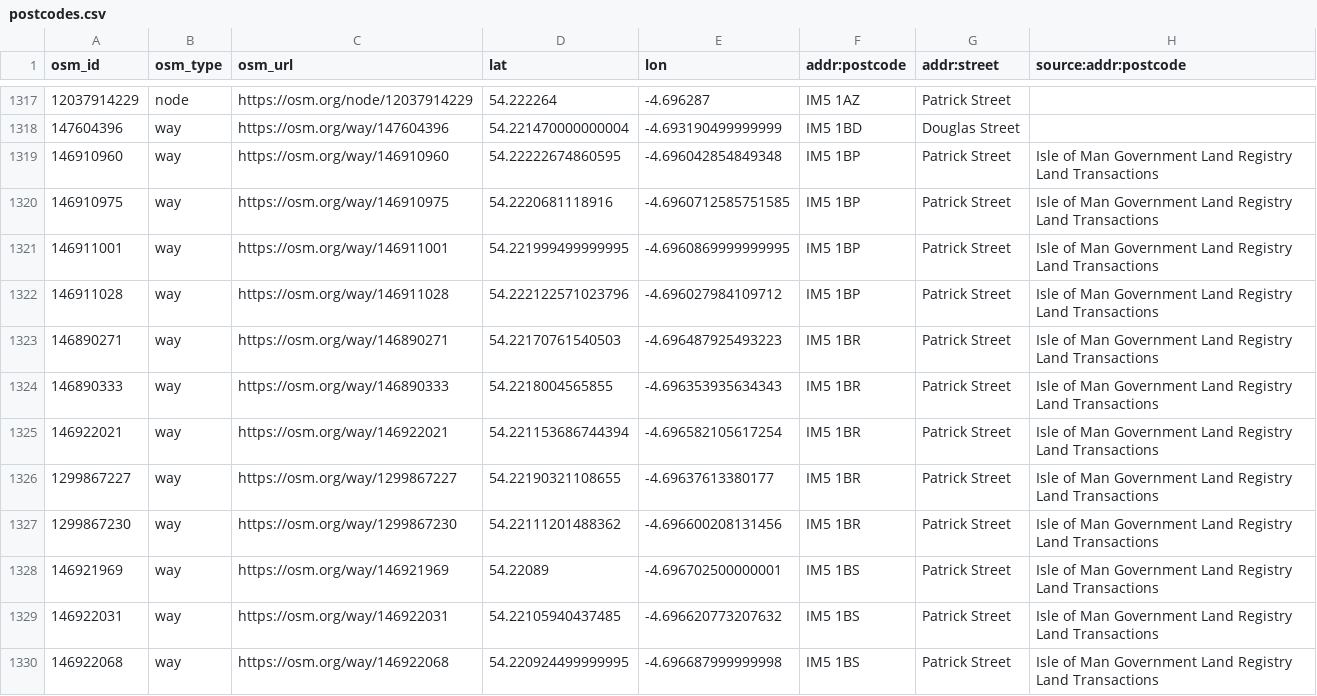
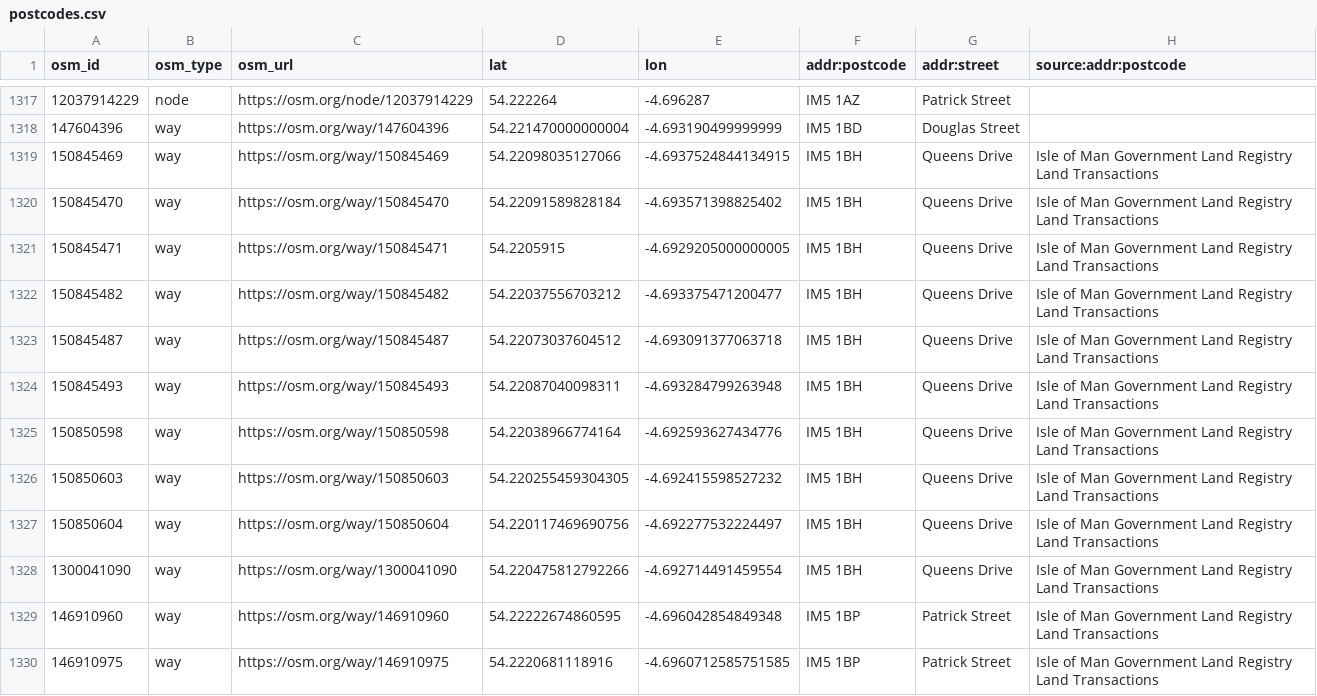
Before and after one commit to dankarran/isleofman-opendata, a CSV file: data/openstreetmap/outputs/postcodes/postcodes.csv, drawn as a sheet; only a part is shown, gaps mark what is left out; the shorter side is filled out with more unchanged rows.

```diff
--- a/data/openstreetmap/outputs/postcodes/postcodes.csv
+++ b/data/openstreetmap/outputs/postcodes/postcodes.csv
@@ -1318,2 +1318,12 @@
 "147604396","way","https://osm.org/way/147604396","54.221470000000004","-4.693190499999999","IM5 1BD","Douglas Street",""
+"150845469","way","https://osm.org/way/150845469","54.22098035127066","-4.6937524844134915","IM5 1BH","Queens Drive","Isle of Man Government Land Registry Land Transactions"
+"150845470","way","https://osm.org/way/150845470","54.22091589828184","-4.693571398825402","IM5 1BH","Queens Drive","Isle of Man Government Land Registry Land Transactions"
+"150845471","way","https://osm.org/way/150845471","54.2205915","-4.6929205000000005","IM5 1BH","Queens Drive","Isle of Man Government Land Registry Land Transactions"
+"150845482","way","https://osm.org/way/150845482","54.22037556703212","-4.693375471200477","IM5 1BH","Queens Drive","Isle of Man Government Land Registry Land Transactions"
+"150845487","way","https://osm.org/way/150845487","54.22073037604512","-4.693091377063718","IM5 1BH","Queens Drive","Isle of Man Government Land Registry Land Transactions"
+"150845493","way","https://osm.org/way/150845493","54.22087040098311","-4.693284799263948","IM5 1BH","Queens Drive","Isle of Man Government Land Registry Land Transactions"
+"150850598","way","https://osm.org/way/150850598","54.22038966774164","-4.692593627434776","IM5 1BH","Queens Drive","Isle of Man Government Land Registry Land Transactions"
+"150850603","way","https://osm.org/way/150850603","54.220255459304305","-4.692415598527232","IM5 1BH","Queens Drive","Isle of Man Government Land Registry Land Transactions"
+"150850604","way","https://osm.org/way/150850604","54.220117469690756","-4.692277532224497","IM5 1BH","Queens Drive","Isle of Man Government Land Registry Land Transactions"
+"1300041090","way","https://osm.org/way/1300041090","54.220475812792266","-4.692714491459554","IM5 1BH","Queens Drive","Isle of Man Government Land Registry Land Transactions"
 "146910960","way","https://osm.org/way/146910960","54.22222674860595","-4.696042854849348","IM5 1BP","Patrick Street","Isle of Man Government Land Registry Land Transactions"
```
Also changed, not shown: data/gov.im/companies/sources/search/names/CORP.csv, data/gov.im/companies/sources/search/names/FOUNDATION.csv, 45 other files.
